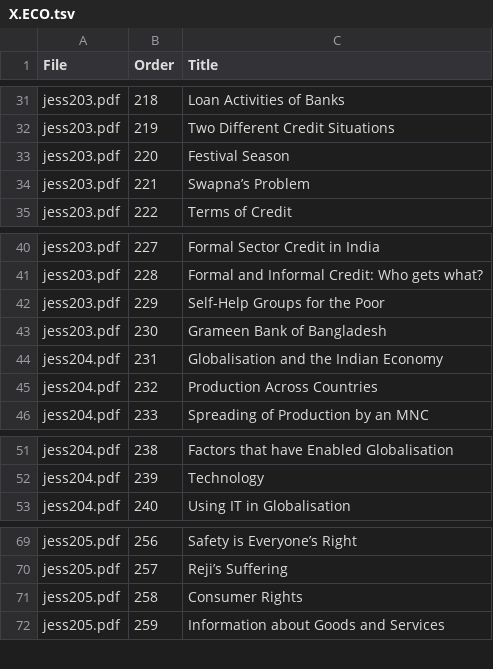
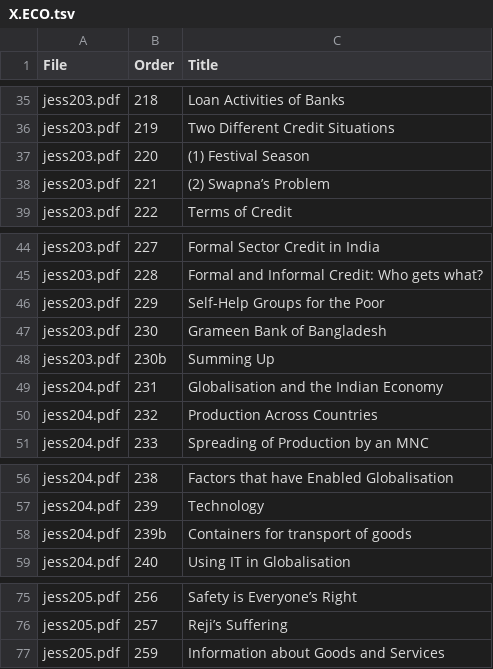
Before and after one commit to kirubaLS/research-sample, a TSV file: backend/scripts/heading_audit_data/X.ECO.tsv, drawn as a sheet; only a part is shown, gaps mark what is left out; the diff covers the shown part only.

```diff
--- a/backend/scripts/heading_audit_data/X.ECO.tsv
+++ b/backend/scripts/heading_audit_data/X.ECO.tsv
@@ -32,4 +36,4 @@ jess203.pdf	218	Loan Activities of Banks
 jess203.pdf	219	Two Different Credit Situations
-jess203.pdf	220	Festival Season
-jess203.pdf	221	Swapna’s Problem
+jess203.pdf	220	(1) Festival Season
+jess203.pdf	221	(2) Swapna’s Problem
 jess203.pdf	222	Terms of Credit
@@ -43,2 +47,3 @@ jess203.pdf	229	Self-Help Groups for the Poor
 jess203.pdf	230	Grameen Bank of Bangladesh
+jess203.pdf	230b	Summing Up
 jess204.pdf	231	Globalisation and the Indian Economy
@@ -52,2 +57,3 @@ jess204.pdf	238	Factors that have Enabled Globalisation
 jess204.pdf	239	Technology
+jess204.pdf	239b	Containers for transport of goods
 jess204.pdf	240	Using IT in Globalisation
@@ -70,3 +76,2 @@ jess205.pdf	256	Safety is Everyone’s Right
 jess205.pdf	257	Reji’s Suffering
-jess205.pdf	258	Consumer Rights
 jess205.pdf	259	Information about Goods and Services
```
Also changed, not shown: 5 added rows and 7 removed rows elsewhere in this file, 5 other files.
